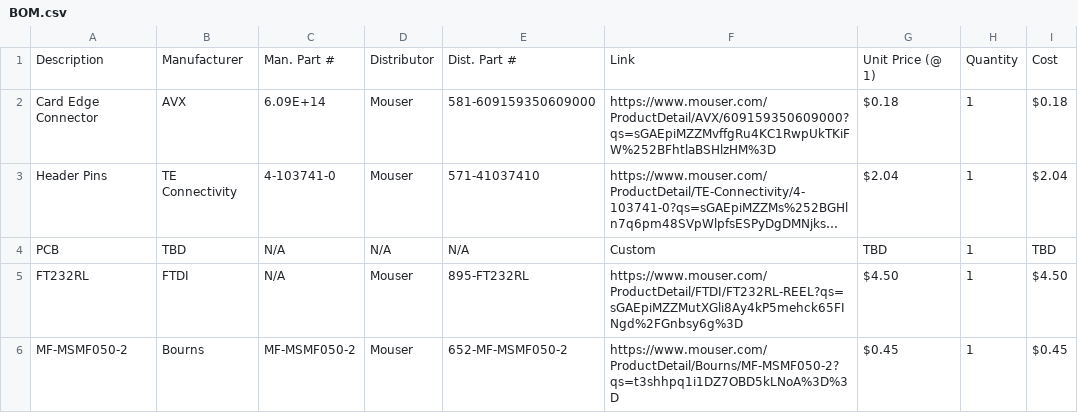
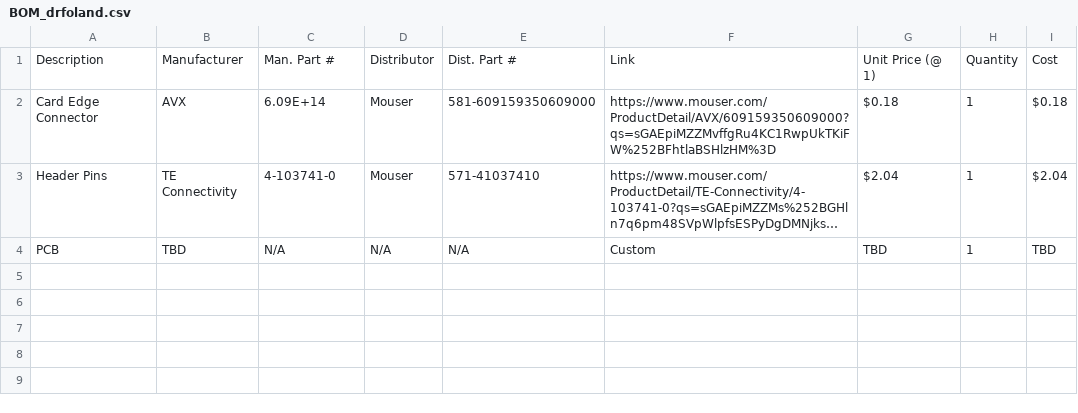
Before and after one commit to floating-point-laboratories/hodgkin, a CSV file: Electrical/ICSP/BOM_drfoland.csv (was Electrical/ICSP/BOM.csv), drawn as a sheet; long unchanged cells end in …; the diff names each change by its address in the sheet, - before the commit and + after, or states it on an @@ line.

```diff
--- a/Electrical/ICSP/BOM.csv
+++ b/Electrical/ICSP/BOM_drfoland.csv
-row 5: FT232RL | FTDI | N/A | Mouser | 895-FT232RL | https://www.mouser.com/ProductDetail/FTDI/FT232RL-REEL?qs=sGAEpiMZZMutXGli8Ay4kP5mehck65FINgd%2FGnbsy6g%3D | $4.50 | 1 | $4.50
-row 6: MF-MSMF050-2 | Bourns | MF-MSMF050-2 | Mouser | 652-MF-MSMF050-2 | https://www.mouser.com/ProductDetail/Bourns/MF-MSMF050-2?qs=t3shhpq1i1DZ7OBD5kLNoA%3D%3D | $0.45 | 1 | $0.45
```
Also changed, not shown: 2 other files.
